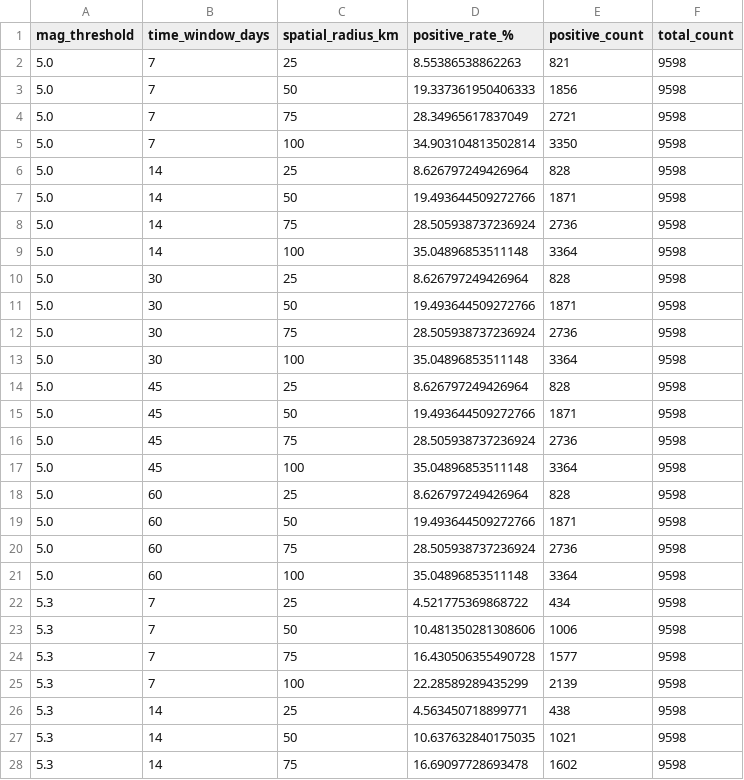
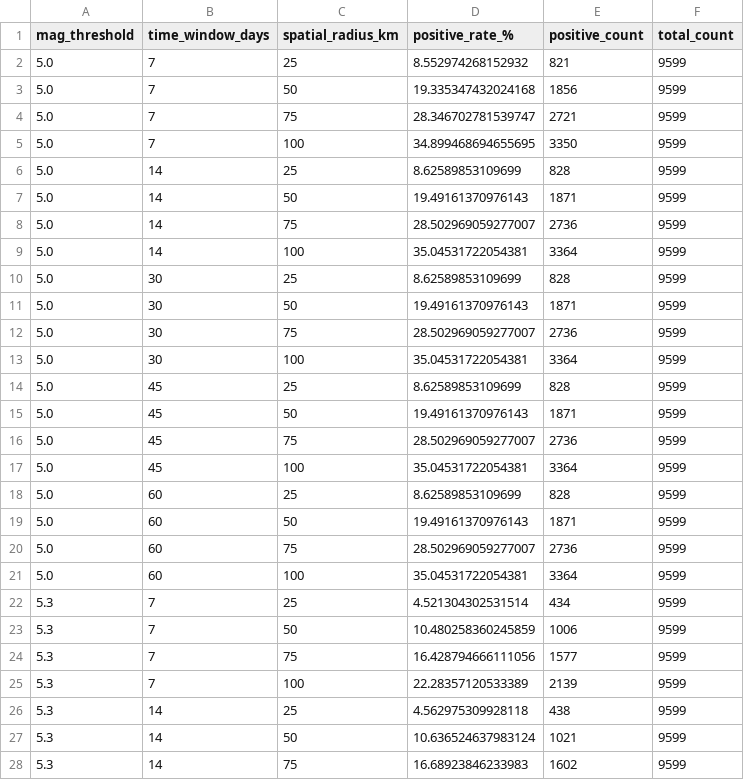
Before and after one commit to ozgursaygi/deprem-analiz, a CSV file: docs/foreshock_sensitivity_analysis.csv, drawn as a sheet; only a part is shown; the diff covers the shown part only.

```diff
--- a/docs/foreshock_sensitivity_analysis.csv
+++ b/docs/foreshock_sensitivity_analysis.csv
@@ -1,28 +1,28 @@
 mag_threshold,time_window_days,spatial_radius_km,positive_rate_%,positive_count,total_count
-5.0,7,25,8.55386538862263,821,9598
-5.0,7,50,19.337361950406333,1856,9598
-5.0,7,75,28.34965617837049,2721,9598
-5.0,7,100,34.903104813502814,3350,9598
-5.0,14,25,8.626797249426964,828,9598
-5.0,14,50,19.493644509272766,1871,9598
-5.0,14,75,28.505938737236924,2736,9598
-5.0,14,100,35.04896853511148,3364,9598
-5.0,30,25,8.626797249426964,828,9598
-5.0,30,50,19.493644509272766,1871,9598
-5.0,30,75,28.505938737236924,2736,9598
-5.0,30,100,35.04896853511148,3364,9598
-5.0,45,25,8.626797249426964,828,9598
-5.0,45,50,19.493644509272766,1871,9598
-5.0,45,75,28.505938737236924,2736,9598
-5.0,45,100,35.04896853511148,3364,9598
-5.0,60,25,8.626797249426964,828,9598
-5.0,60,50,19.493644509272766,1871,9598
-5.0,60,75,28.505938737236924,2736,9598
-5.0,60,100,35.04896853511148,3364,9598
-5.3,7,25,4.521775369868722,434,9598
-5.3,7,50,10.481350281308606,1006,9598
-5.3,7,75,16.430506355490728,1577,9598
-5.3,7,100,22.28589289435299,2139,9598
-5.3,14,25,4.563450718899771,438,9598
-5.3,14,50,10.637632840175035,1021,9598
-5.3,14,75,16.69097728693478,1602,9598
+5.0,7,25,8.552974268152932,821,9599
+5.0,7,50,19.335347432024168,1856,9599
+5.0,7,75,28.346702781539747,2721,9599
+5.0,7,100,34.899468694655695,3350,9599
+5.0,14,25,8.62589853109699,828,9599
+5.0,14,50,19.49161370976143,1871,9599
+5.0,14,75,28.502969059277007,2736,9599
+5.0,14,100,35.04531722054381,3364,9599
+5.0,30,25,8.62589853109699,828,9599
+5.0,30,50,19.49161370976143,1871,9599
+5.0,30,75,28.502969059277007,2736,9599
+5.0,30,100,35.04531722054381,3364,9599
+5.0,45,25,8.62589853109699,828,9599
+5.0,45,50,19.49161370976143,1871,9599
+5.0,45,75,28.502969059277007,2736,9599
+5.0,45,100,35.04531722054381,3364,9599
+5.0,60,25,8.62589853109699,828,9599
+5.0,60,50,19.49161370976143,1871,9599
+5.0,60,75,28.502969059277007,2736,9599
+5.0,60,100,35.04531722054381,3364,9599
+5.3,7,25,4.521304302531514,434,9599
+5.3,7,50,10.480258360245859,1006,9599
+5.3,7,75,16.428794666111056,1577,9599
+5.3,7,100,22.28357120533389,2139,9599
+5.3,14,25,4.562975309928118,438,9599
+5.3,14,50,10.636524637983124,1021,9599
+5.3,14,75,16.68923846233983,1602,9599
```
Also changed, not shown: 146 edited cells elsewhere in this file, 8 other files.
